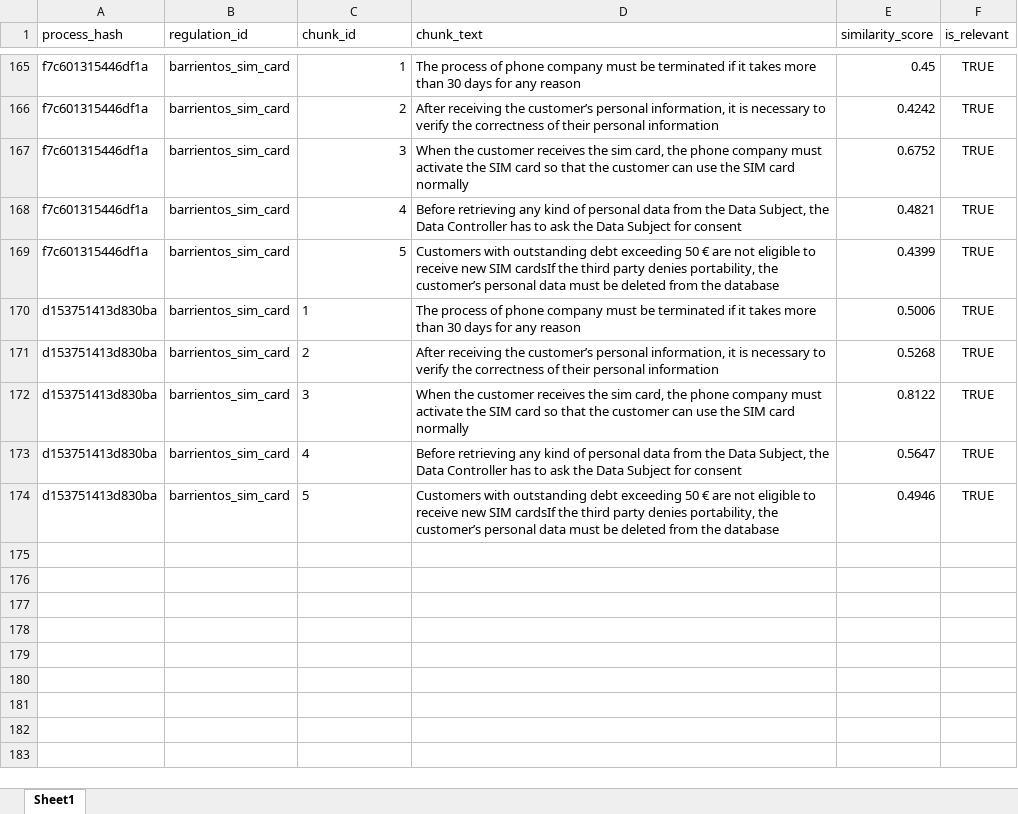
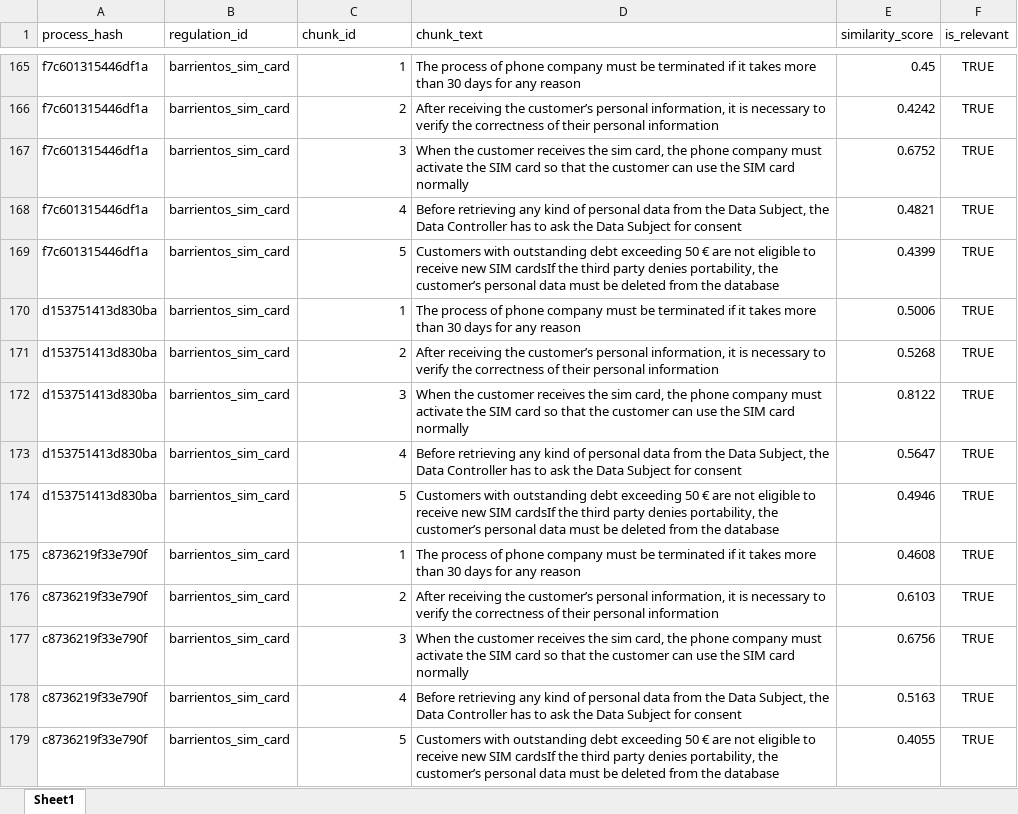
Before and after one commit to kateryna-viadee/compliance_verifier_final, an Excel workbook: backend/POC/prefilter_cache.xlsx, sheet Sheet1, drawn as a sheet; only a part is shown, gaps mark what is left out; values as stored, in another font and other column widths than the file's, no borders; the diff covers the shown part only; the diff names each change by its address in the sheet, - before the commit and + after, or states it on an @@ line.

```diff
--- a/backend/POC/prefilter_cache.xlsx (sheet Sheet1)
+++ b/backend/POC/prefilter_cache.xlsx (sheet Sheet1)
-C170:C174 alignment: left
+C170:C174 alignment: right
+row 175: c8736219f33e790f | barrientos_sim_card | 1 | The process of phone company must be terminated if it takes more than 30 days for any reason | 0.4608 | TRUE
+row 176: c8736219f33e790f | barrientos_sim_card | 2 | After receiving the customer’s personal information, it is necessary to verify the correctness of their personal information | 0.6103 | TRUE
+row 177: c8736219f33e790f | barrientos_sim_card | 3 | When the customer receives the sim card, the phone company must activate the SIM card so that the customer can use the SIM card normally | 0.6756 | TRUE
+row 178: c8736219f33e790f | barrientos_sim_card | 4 | Before retrieving any kind of personal data from the Data Subject, the Data Controller has to ask the Data Subject for consent | 0.5163 | TRUE
+row 179: c8736219f33e790f | barrientos_sim_card | 5 | Customers with outstanding debt exceeding 50 € are not eligible to receive new SIM cardsIf the third party denies portability, the customer’s personal data must be deleted from the database | 0.4055 | TRUE
```
Also changed, not shown: 55 added rows elsewhere in this sheet, backend/POC/regulation_chunks.xlsx, 15 other files.
